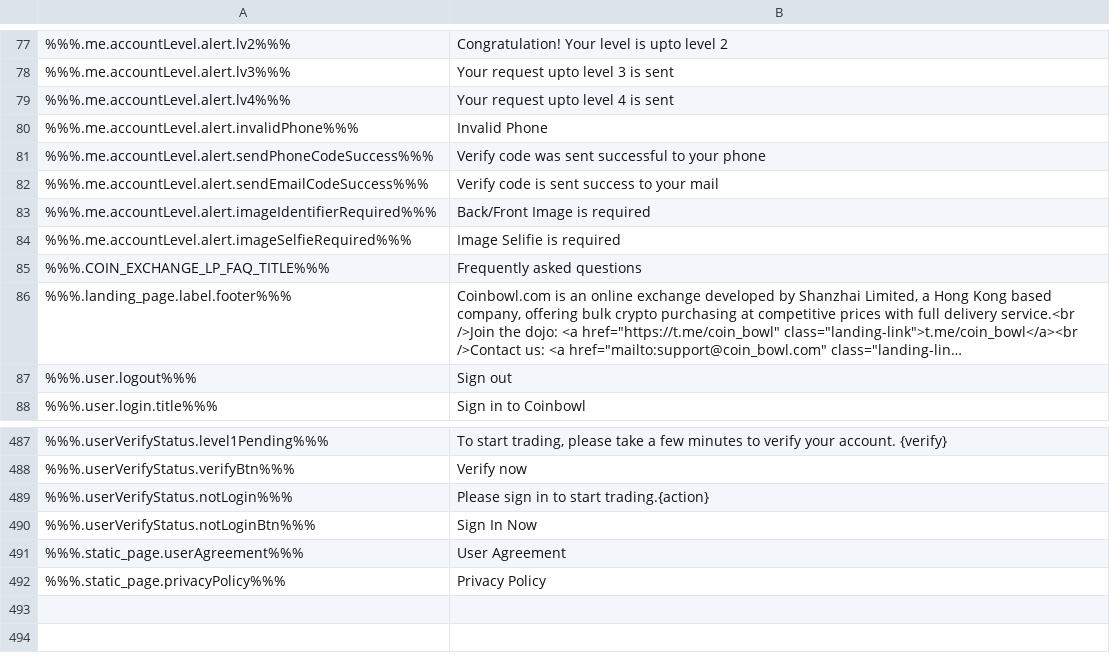
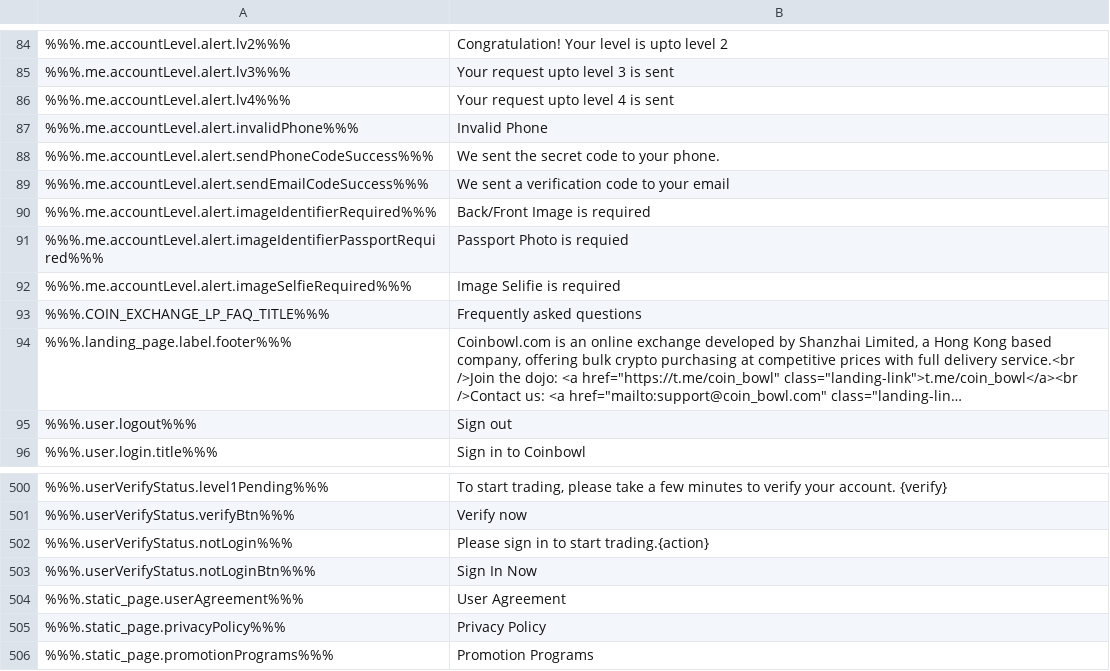
Before and after one commit to ninjadotorg/coin-exchange-i18n, a CSV file: store/en.csv, drawn as a sheet; only a part is shown, gaps mark what is left out; long unchanged cells end in …; the diff covers the shown part only.

```diff
--- a/store/en.csv
+++ b/store/en.csv
@@ -80,5 +87,6 @@
 %%%.me.accountLevel.alert.invalidPhone%%%,"Invalid Phone"
-%%%.me.accountLevel.alert.sendPhoneCodeSuccess%%%,"Verify code was sent successful to your phone"
-%%%.me.accountLevel.alert.sendEmailCodeSuccess%%%,"Verify code is sent success to your mail"
+%%%.me.accountLevel.alert.sendPhoneCodeSuccess%%%,"We sent the secret code to your phone."
+%%%.me.accountLevel.alert.sendEmailCodeSuccess%%%,"We sent a verification code to your email"
 %%%.me.accountLevel.alert.imageIdentifierRequired%%%,"Back/Front Image is required"
+%%%.me.accountLevel.alert.imageIdentifierPassportRequired%%%,"Passport Photo is requied"
 %%%.me.accountLevel.alert.imageSelfieRequired%%%,"Image Selifie is required"
@@ -492 +505,2 @@
 %%%.static_page.privacyPolicy%%%,"Privacy Policy"
+%%%.static_page.promotionPrograms%%%,"Promotion Programs"
```
Also changed, not shown: 12 added rows and 2 edited cells elsewhere in this file, 1 other file.
